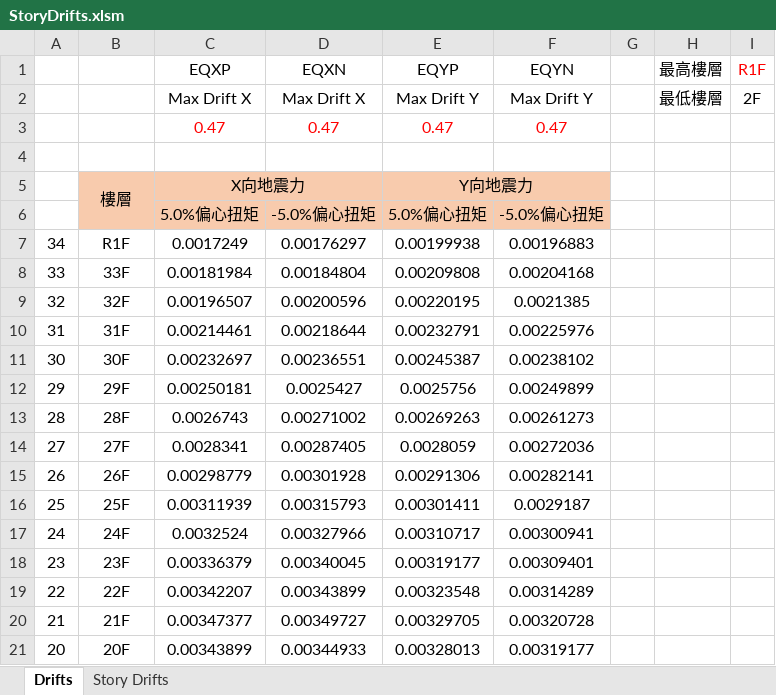
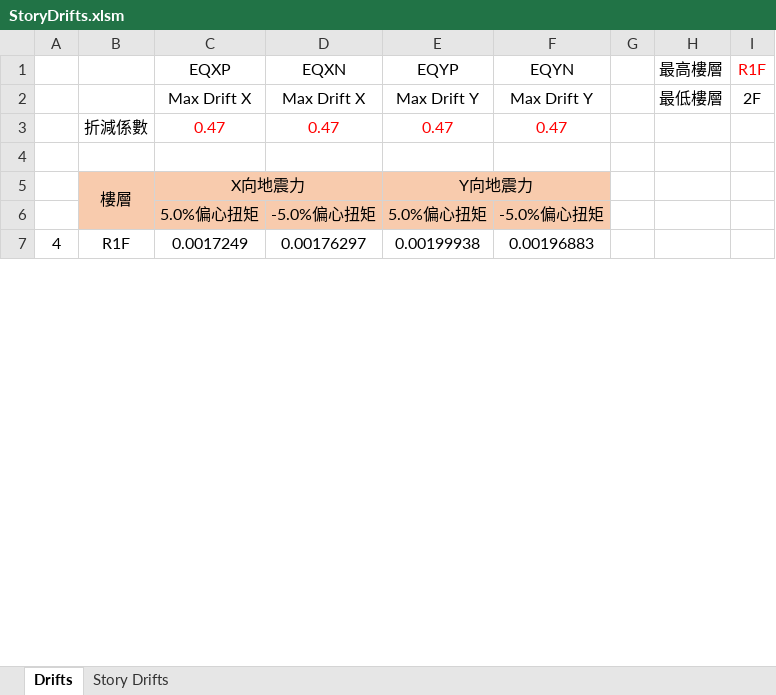
Before and after one commit to skyran1278/VbaProject, an Excel workbook: 20200527_StoryDrifts/StoryDrifts.xlsm, sheet Drifts, drawn as a sheet; only a part is shown; values as stored, in another font and other column widths than the file's, no borders; charts and pictures not drawn; removed rows and columns are numbered as before the commit, all else as after; the diff covers the shown part only; the diff names each change by its address in the sheet, - before the commit and + after, or states it on an @@ line.

```diff
--- a/20200527_StoryDrifts/StoryDrifts.xlsm (sheet Drifts)
+++ b/20200527_StoryDrifts/StoryDrifts.xlsm (sheet Drifts)
-B3: (empty)
+B3: 折減係數
-A7: 34
+A7: 4
-row 8: 33 | 33F | 0.00181984 | 0.00184804 | 0.00209808 | 0.00204168
-row 9: 32 | 32F | 0.00196507 | 0.00200596 | 0.00220195 | 0.0021385
-row 10: 31 | 31F | 0.00214461 | 0.00218644 | 0.00232791 | 0.00225976
-row 11: 30 | 30F | 0.00232697 | 0.00236551 | 0.00245387 | 0.00238102
-row 12: 29 | 29F | 0.00250181 | 0.0025427 | 0.0025756 | 0.00249899
-row 13: 28 | 28F | 0.0026743 | 0.00271002 | 0.00269263 | 0.00261273
-row 14: 27 | 27F | 0.0028341 | 0.00287405 | 0.0028059 | 0.00272036
-row 15: 26 | 26F | 0.00298779 | 0.00301928 | 0.00291306 | 0.00282141
-row 16: 25 | 25F | 0.00311939 | 0.00315793 | 0.00301411 | 0.0029187
-row 17: 24 | 24F | 0.0032524 | 0.00327966 | 0.00310717 | 0.00300941
-row 18: 23 | 23F | 0.00336379 | 0.00340045 | 0.00319177 | 0.00309401
-row 19: 22 | 22F | 0.00342207 | 0.00343899 | 0.00323548 | 0.00314289
-row 20: 21 | 21F | 0.00347377 | 0.00349727 | 0.00329705 | 0.00320728
-row 21: 20 | 20F | 0.00343899 | 0.00344933 | 0.00328013 | 0.00319177
```
Also changed, not shown: 1 added row and 17 removed rows elsewhere in this sheet, sheet Story Drifts, formulas that keep their value, charts or pictures, 1 other file.
